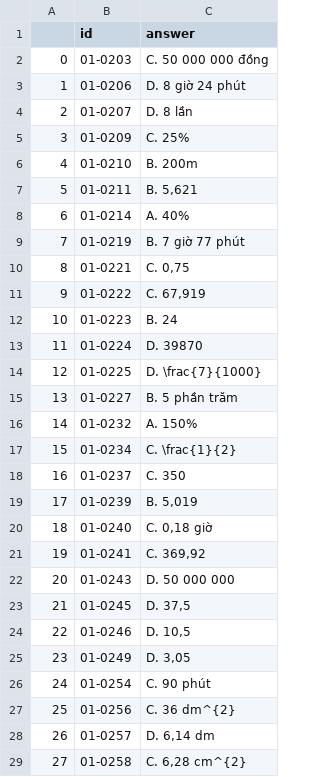
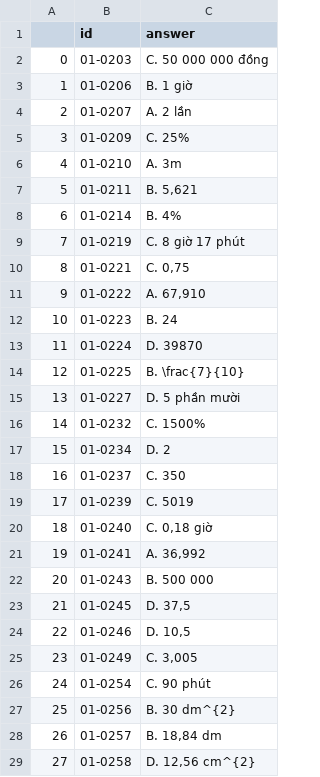
Before and after one commit to hotamago/Zalo-ZAIC-2023, a CSV file: result/result.csv, drawn as a sheet; only a part is shown; the diff covers the shown part only.

```diff
--- a/result/result.csv
+++ b/result/result.csv
@@ -2,28 +2,28 @@
 0,01-0203,C. 50 000 000 đồng
-1,01-0206,D. 8 giờ 24 phút
-2,01-0207,D. 8 lần
+1,01-0206,B. 1 giờ
+2,01-0207,A. 2 lần
 3,01-0209,C. 25%
-4,01-0210,B. 200m
+4,01-0210,A. 3m
 5,01-0211,"B. 5,621"
-6,01-0214,A. 40%
-7,01-0219,B. 7 giờ 77 phút
+6,01-0214,B. 4%
+7,01-0219,C. 8 giờ 17 phút
 8,01-0221,"C. 0,75"
-9,01-0222,"C. 67,919"
+9,01-0222,"A. 67,910"
 10,01-0223,B. 24
 11,01-0224,D. 39870
-12,01-0225,D. \frac{7}{1000}
-13,01-0227,B. 5 phần trăm
-14,01-0232,A. 150%
-15,01-0234,C. \frac{1}{2}
+12,01-0225,B. \frac{7}{10}
+13,01-0227,D. 5 phần mười
+14,01-0232,C. 1500%
+15,01-0234,D. 2
 16,01-0237,C. 350
-17,01-0239,"B. 5,019"
+17,01-0239,C. 5019
 18,01-0240,"C. 0,18 giờ"
-19,01-0241,"C. 369,92"
-20,01-0243,D. 50 000 000
+19,01-0241,"A. 36,992"
+20,01-0243,B. 500 000
 21,01-0245,"D. 37,5"
 22,01-0246,"D. 10,5"
-23,01-0249,"D. 3,05"
+23,01-0249,"C. 3,005"
 24,01-0254,C. 90 phút
-25,01-0256,C. 36 dm^{2}
-26,01-0257,"D. 6,14 dm"
-27,01-0258,"C. 6,28 cm^{2}"
+25,01-0256,B. 30 dm^{2}
+26,01-0257,"B. 18,84 dm"
+27,01-0258,"D. 12,56 cm^{2}"
```
Also changed, not shown: 81 edited cells elsewhere in this file, 4 other files.
